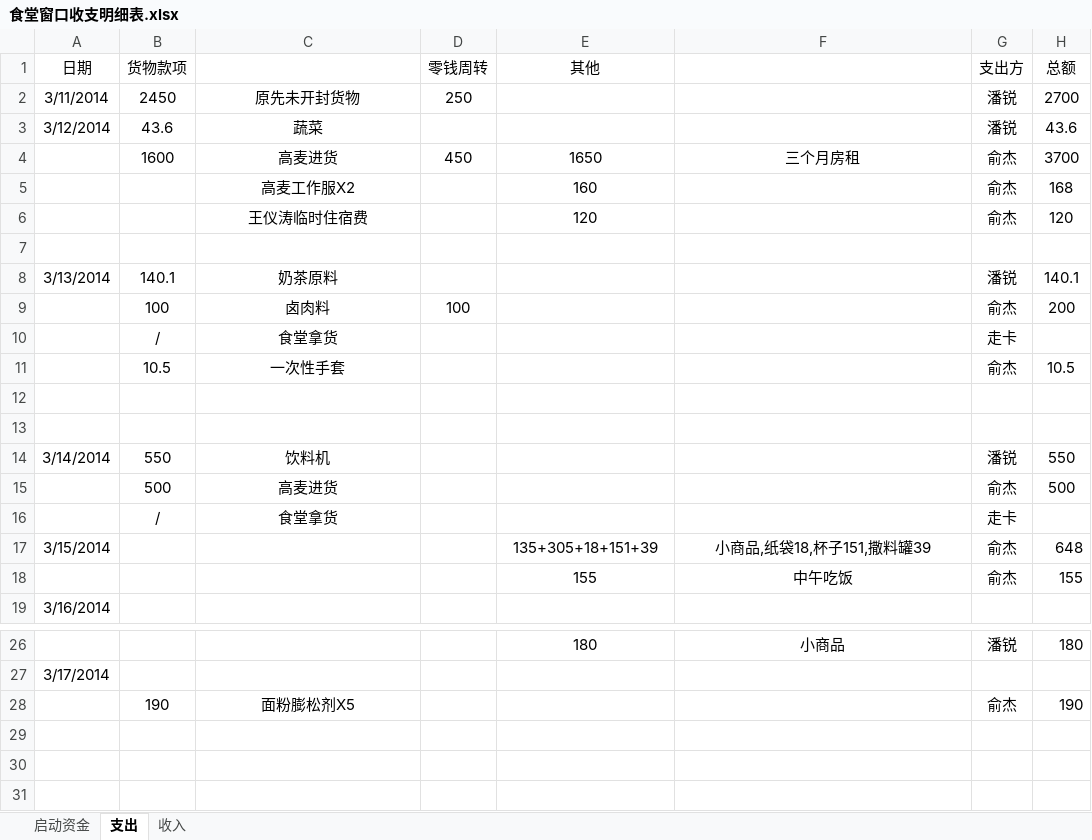
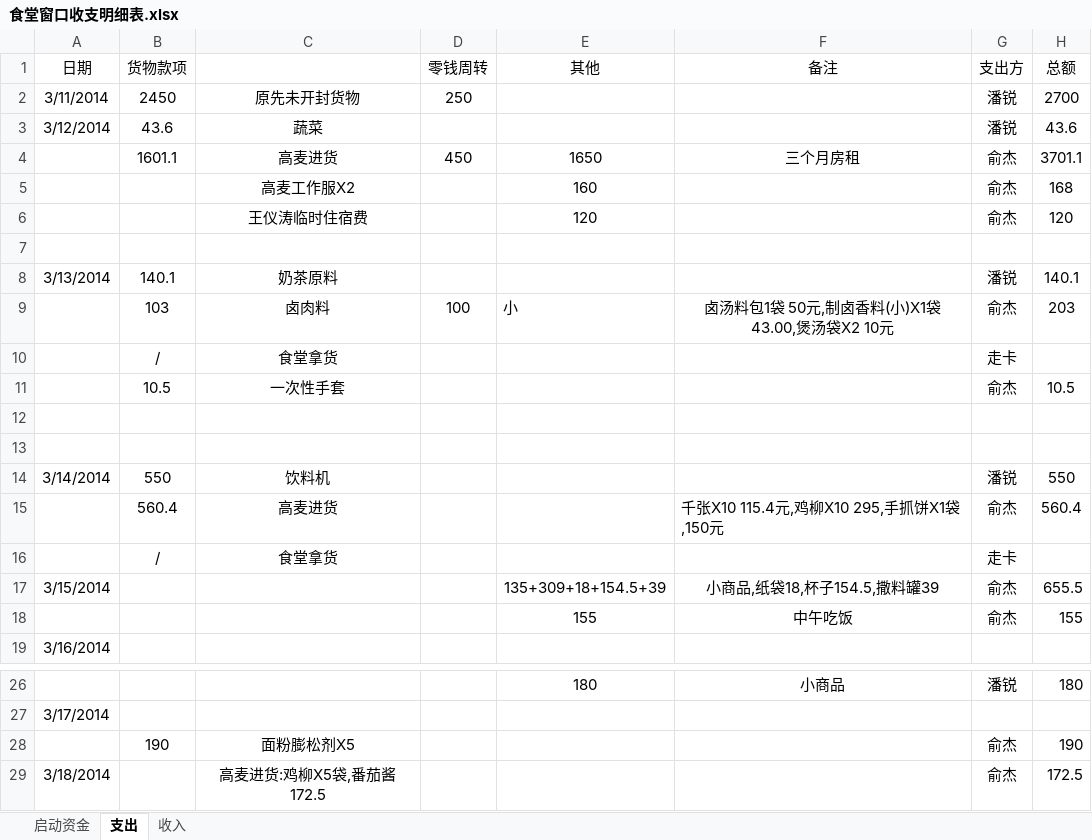
Before and after one commit to suda8/test, an Excel workbook: 食堂窗口收支明细表.xlsx, sheet 支出, drawn as a sheet; only a part is shown, gaps mark what is left out; values as stored, in another font and other column widths than the file's, no borders; removed rows and columns are numbered as before the commit, all else as after; the diff names each change by its address in the sheet, - before the commit and + after, or states it on an @@ line.

```diff
--- a/食堂窗口收支明细表.xlsx (sheet 支出)
+++ b/食堂窗口收支明细表.xlsx (sheet 支出)
-F1: (empty)
+F1: 备注
-B4 (货物款项): 1600
+B4 (货物款项): 1601.1
-H4 (总额): 3700
+H4 (总额): 3701.1
-row 9:  | 100 | 卤肉料 | 100 |  |  | 俞杰 | 200
+row 9:  | 103 | 卤肉料 | 100 | 小 | 卤汤料包1袋 50元,制卤香料(小)X1袋 43.00,煲汤袋X2 10元 | 俞杰 | 203
-row 15:  | 500 | 高麦进货 |  |  |  | 俞杰 | 500
+row 15:  | 560.4 | 高麦进货 |  |  | 千张X10 115.4元,鸡柳X10 295,手抓饼X1袋,150元 | 俞杰 | 560.4
-E17 (其他): 135+305+18+151+39
+E17 (其他): 135+309+18+154.5+39
-F17 (备注): 小商品,纸袋18,杯子151,撒料罐39
+F17 (备注): 小商品,纸袋18,杯子154.5,撒料罐39
-H17 (总额): 648
+H17 (总额): 655.5
+row 29: 3/18/2014 |  | 高麦进货:鸡柳X5袋,番茄酱 172.5 |  |  |  | 俞杰 | 172.5
```
Also changed, not shown: sheet 收入.
